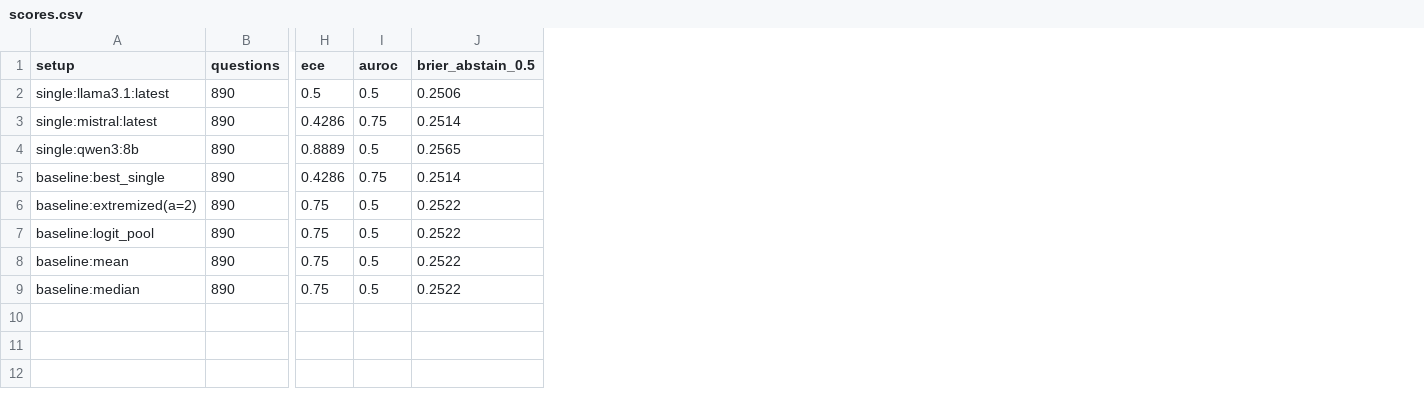
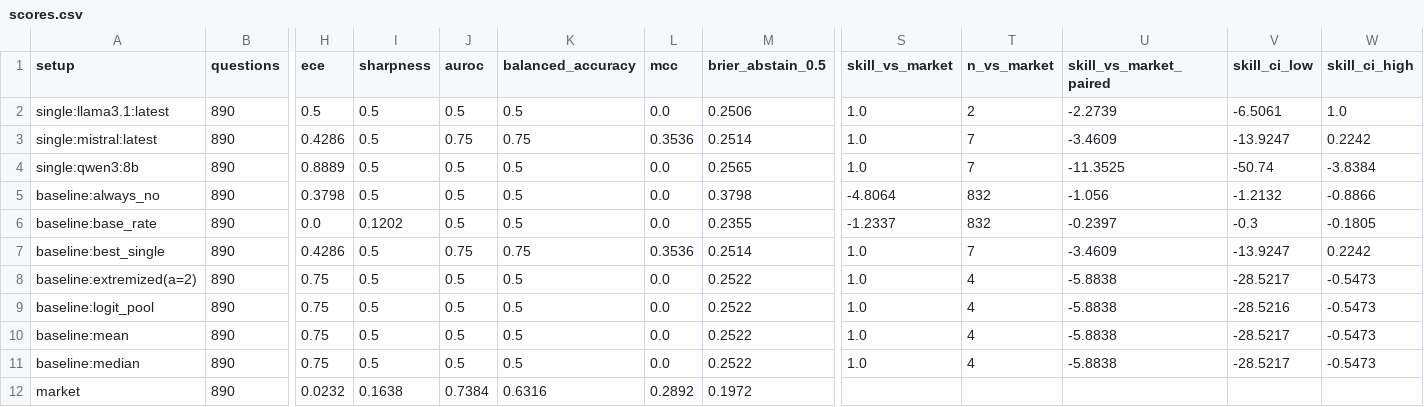
Before and after one commit to sweksha-cloud/llm-council-forecasting, a CSV file: results/aye-2026-old/scores.csv, drawn as a sheet; only a part is shown, gaps mark what is left out; addresses are those after the commit; rows hold the shown columns only; the diff names each change by its address in the sheet, - before the commit and + after, or states it on an @@ line.

```diff
--- a/results/aye-2026-old/scores.csv
+++ b/results/aye-2026-old/scores.csv
+column I (sharpness), rows 2-4: all 0.5; rows 7-11: all 0.5
+column K (balanced_accuracy), rows 2-4: 0.5 | 0.75 | 0.5; rows 7-11: 0.75 | 0.5 | 0.5 | 0.5 | 0.5
+column L (mcc), rows 2-4: 0.0 | 0.3536 | 0.0; rows 7-11: 0.3536 | 0.0 | 0.0 | 0.0 | 0.0
+column S (skill_vs_market), rows 2-4: all 1.0; rows 7-11: all 1.0
+column T (n_vs_market), rows 2-4: 2 | 7 | 7; rows 7-11: 7 | 4 | 4 | 4 | 4
+column U (skill_vs_market_paired), rows 2-4: -2.2739 | -3.4609 | -11.3525; rows 7-11: -3.4609 | -5.8838 | -5.8838 | -5.8838 | -5.8838
+column V (skill_ci_low), rows 2-4: -6.5061 | -13.9247 | -50.74; rows 7-11: -13.9247 | -28.5217 | -28.5216 | -28.5217 | -28.5217
+column W (skill_ci_high), rows 2-4: 1.0 | 0.2242 | -3.8384; rows 7-11: 0.2242 | -0.5473 | -0.5473 | -0.5473 | -0.5473
+row 5: baseline:always_no | 890 | 0.3798 | 0.5 | 0.5 | 0.5 | 0.0 | 0.3798 | -4.8064 | 832 | -1.056 | -1.2132 | -0.8866
+row 6: baseline:base_rate | 890 | 0.0 | 0.1202 | 0.5 | 0.5 | 0.0 | 0.2355 | -1.2337 | 832 | -0.2397 | -0.3 | -0.1805
+row 12: market | 890 | 0.0232 | 0.1638 | 0.7384 | 0.6316 | 0.2892 | 0.1972
```
Also changed, not shown: results/aye-2026-new/comparisons.csv, results/aye-2026-new/decomposition.csv, 27 other files.
